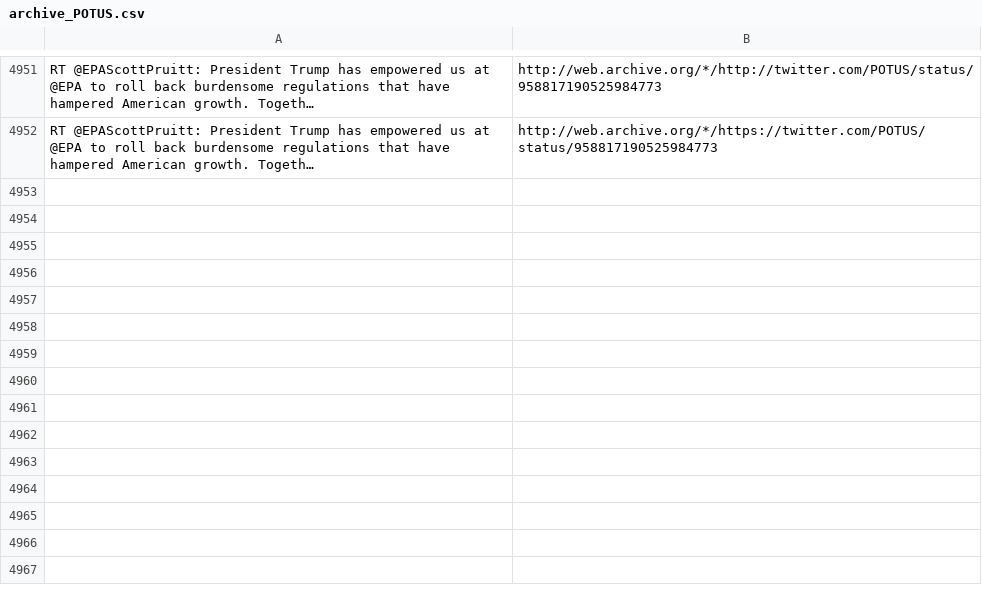
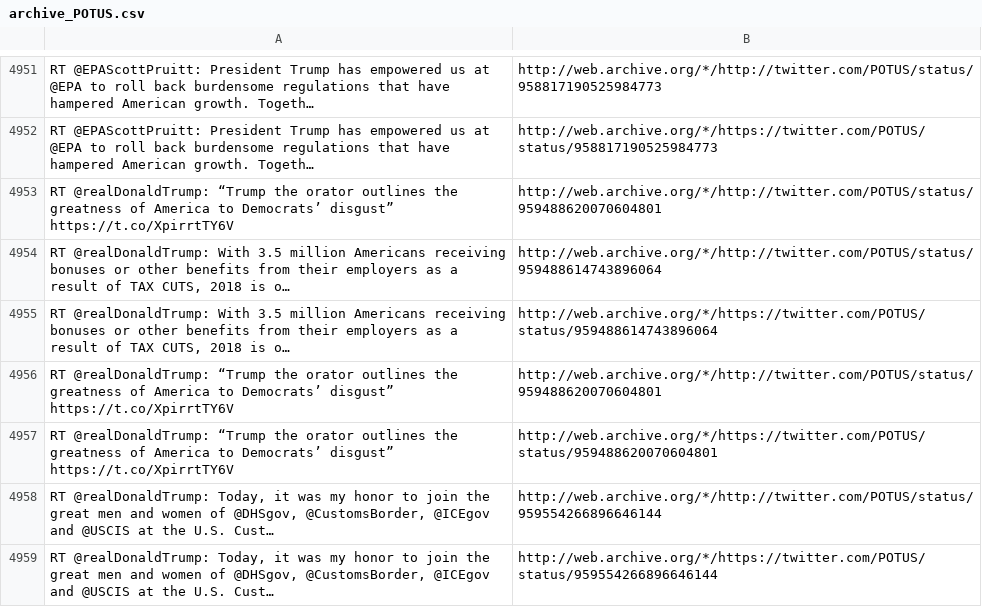
Before and after one commit to patrick-brian-mooney/archive-junta, a CSV file: data/archive_POTUS.csv, drawn as a sheet; only a part is shown, gaps mark what is left out; the diff names each change by its address in the sheet, - before the commit and + after, or states it on an @@ line.

```diff
--- a/data/archive_POTUS.csv
+++ b/data/archive_POTUS.csv
+row 4953: RT @realDonaldTrump: “Trump the orator outlines the greatness of America to Democrats’ disgust” https://t.co/XpirrtTY6V | http://web.archive.org/*/http://twitter.com/POTUS/status/959488620070604801
+row 4954: RT @realDonaldTrump: With 3.5 million Americans receiving bonuses or other benefits from their employers as a result of TAX CUTS, 2018 is o… | http://web.archive.org/*/http://twitter.com/POTUS/status/959488614743896064
+row 4955: RT @realDonaldTrump: With 3.5 million Americans receiving bonuses or other benefits from their employers as a result of TAX CUTS, 2018 is o… | http://web.archive.org/*/https://twitter.com/POTUS/status/959488614743896064
+row 4956: RT @realDonaldTrump: “Trump the orator outlines the greatness of America to Democrats’ disgust” https://t.co/XpirrtTY6V | http://web.archive.org/*/http://twitter.com/POTUS/status/959488620070604801
+row 4957: RT @realDonaldTrump: “Trump the orator outlines the greatness of America to Democrats’ disgust” https://t.co/XpirrtTY6V | http://web.archive.org/*/https://twitter.com/POTUS/status/959488620070604801
+row 4958: RT @realDonaldTrump: Today, it was my honor to join the great men and women of @DHSgov, @CustomsBorder, @ICEgov and @USCIS at the U.S. Cust… | http://web.archive.org/*/http://twitter.com/POTUS/status/959554266896646144
+row 4959: RT @realDonaldTrump: Today, it was my honor to join the great men and women of @DHSgov, @CustomsBorder, @ICEgov and @USCIS at the U.S. Cust… | http://web.archive.org/*/https://twitter.com/POTUS/status/959554266896646144
```
Also changed, not shown: data/archive_EPAScottPruitt.csv, data/archive_JessicaDitto45.csv, 44 other files.
